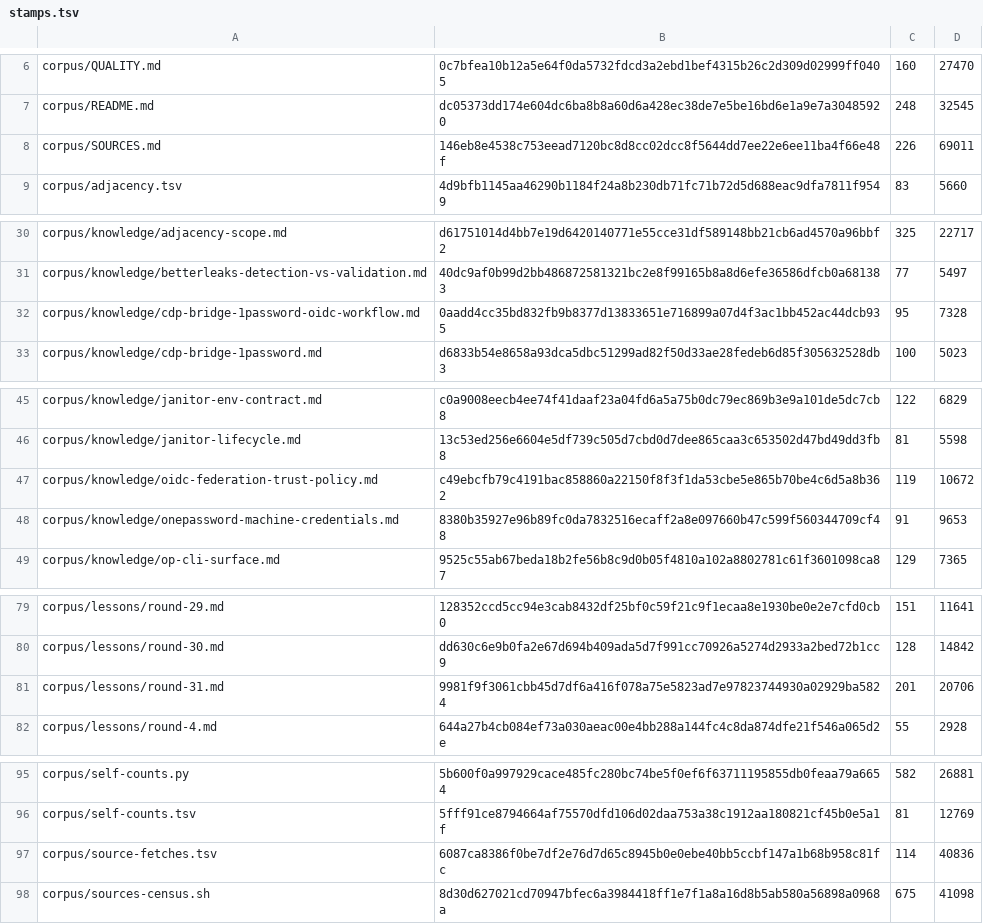
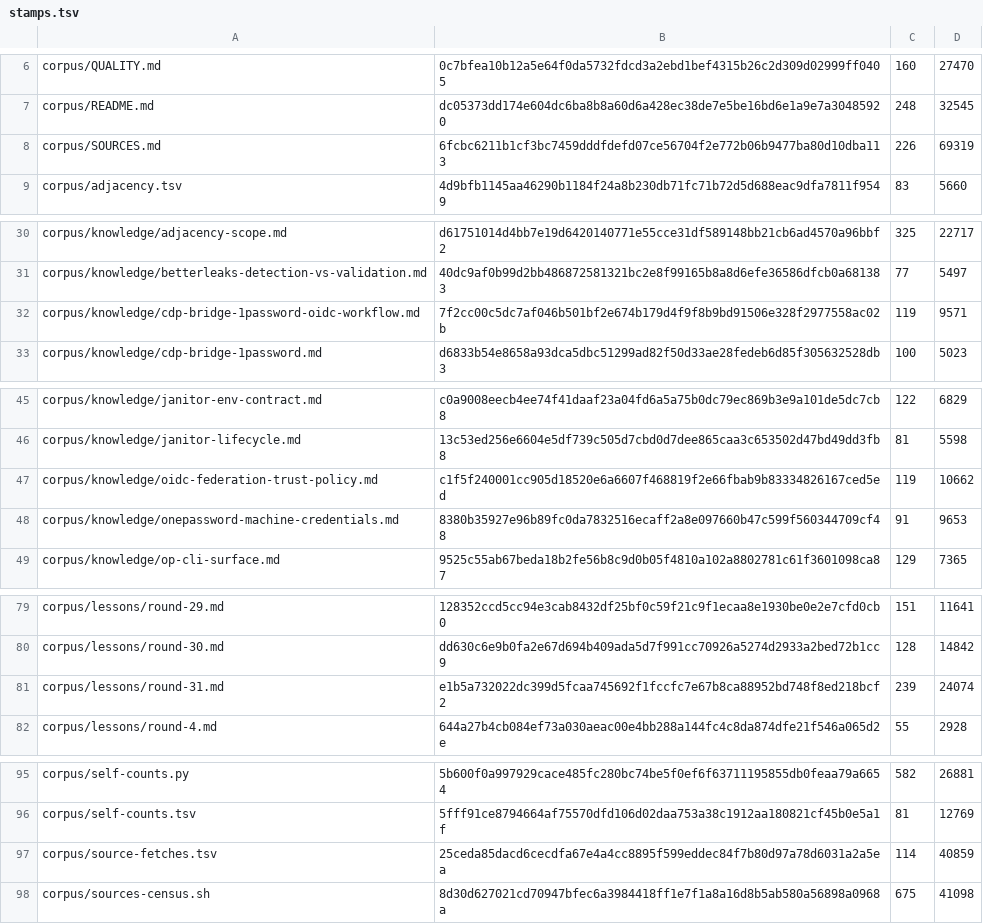
Before and after one commit to VeigaPunk/kagi-shokunin, a TSV file: corpus/stamps.tsv, drawn as a sheet; only a part is shown, gaps mark what is left out.

Commit message:
round-31: reconciliation — late OidcEntry2 seat adopted (JP status found, S066 locator corrected twice), corrigenda + M31-6, stamps re-pin, receipts re-taken

```diff
--- a/corpus/stamps.tsv
+++ b/corpus/stamps.tsv
@@ -7,3 +7,3 @@ corpus/QUALITY.md	0c7bfea10b12a5e64f0da5732fdcd3a2ebd1bef4315b26c2d309d02999ff04
 corpus/README.md	dc05373dd174e604dc6ba8b8a60d6a428ec38de7e5be16bd6e1a9e7a30485920	248	32545
-corpus/SOURCES.md	146eb8e4538c753eead7120bc8d8cc02dcc8f5644dd7ee22e6ee11ba4f66e48f	226	69011
+corpus/SOURCES.md	6fcbc6211b1cf3bc7459dddfdefd07ce56704f2e772b06b9477ba80d10dba113	226	69319
 corpus/adjacency.tsv	4d9bfb1145aa46290b1184f24a8b230db71fc71b72d5d688eac9dfa7811f9549	83	5660
@@ -31,3 +31,3 @@ corpus/knowledge/adjacency-scope.md	d61751014d4bb7e19d6420140771e55cce31df589148
 corpus/knowledge/betterleaks-detection-vs-validation.md	40dc9af0b99d2bb486872581321bc2e8f99165b8a8d6efe36586dfcb0a681383	77	5497
-corpus/knowledge/cdp-bridge-1password-oidc-workflow.md	0aadd4cc35bd832fb9b8377d13833651e716899a07d4f3ac1bb452ac44dcb935	95	7328
+corpus/knowledge/cdp-bridge-1password-oidc-workflow.md	7f2cc00c5dc7af046b501bf2e674b179d4f9f8b9bd91506e328f2977558ac02b	119	9571
 corpus/knowledge/cdp-bridge-1password.md	d6833b54e8658a93dca5dbc51299ad82f50d33ae28fedeb6d85f305632528db3	100	5023
@@ -46,3 +46,3 @@ corpus/knowledge/janitor-env-contract.md	c0a9008eecb4ee74f41daaf23a04fd6a5a75b0d
 corpus/knowledge/janitor-lifecycle.md	13c53ed256e6604e5df739c505d7cbd0d7dee865caa3c653502d47bd49dd3fb8	81	5598
-corpus/knowledge/oidc-federation-trust-policy.md	c49ebcfb79c4191bac858860a22150f8f3f1da53cbe5e865b70be4c6d5a8b362	119	10672
+corpus/knowledge/oidc-federation-trust-policy.md	c1f5f240001cc905d18520e6a6607f468819f2e66fbab9b83334826167ced5ed	119	10662
 corpus/knowledge/onepassword-machine-credentials.md	8380b35927e96b89fc0da7832516ecaff2a8e097660b47c599f560344709cf48	91	9653
@@ -80,3 +80,3 @@ corpus/lessons/round-29.md	128352ccd5cc94e3cab8432df25bf0c59f21c9f1ecaa8e1930be0
 corpus/lessons/round-30.md	dd630c6e9b0fa2e67d694b409ada5d7f991cc70926a5274d2933a2bed72b1cc9	128	14842
-corpus/lessons/round-31.md	9981f9f3061cbb45d7df6a416f078a75e5823ad7e97823744930a02929ba5824	201	20706
+corpus/lessons/round-31.md	e1b5a732022dc399d5fcaa745692f1fccfc7e67b8ca88952bd748f8ed218bcf2	239	24074
 corpus/lessons/round-4.md	644a27b4cb084ef73a030aeac00e4bb288a144fc4c8da874dfe21f546a065d2e	55	2928
@@ -96,3 +96,3 @@ corpus/self-counts.py	5b600f0a997929cace485fc280bc74be5f0ef6f63711195855db0feaa7
 corpus/self-counts.tsv	5fff91ce8794664af75570dfd106d02daa753a38c1912aa180821cf45b0e5a1f	81	12769
-corpus/source-fetches.tsv	6087ca8386f0be7df2e76d7d65c8945b0e0ebe40bb5ccbf147a1b68b958c81fc	114	40836
+corpus/source-fetches.tsv	25ceda85dacd6cecdfa67e4a4cc8895f599eddec84f7b80d97a78d6031a2a5ea	114	40859
 corpus/sources-census.sh	8d30d627021cd70947bfec6a3984418ff1e7f1a8a16d8b5ab580a56898a0968a	675	41098
```
Also changed, not shown: corpus/source-fetches.tsv, 6 other files.
